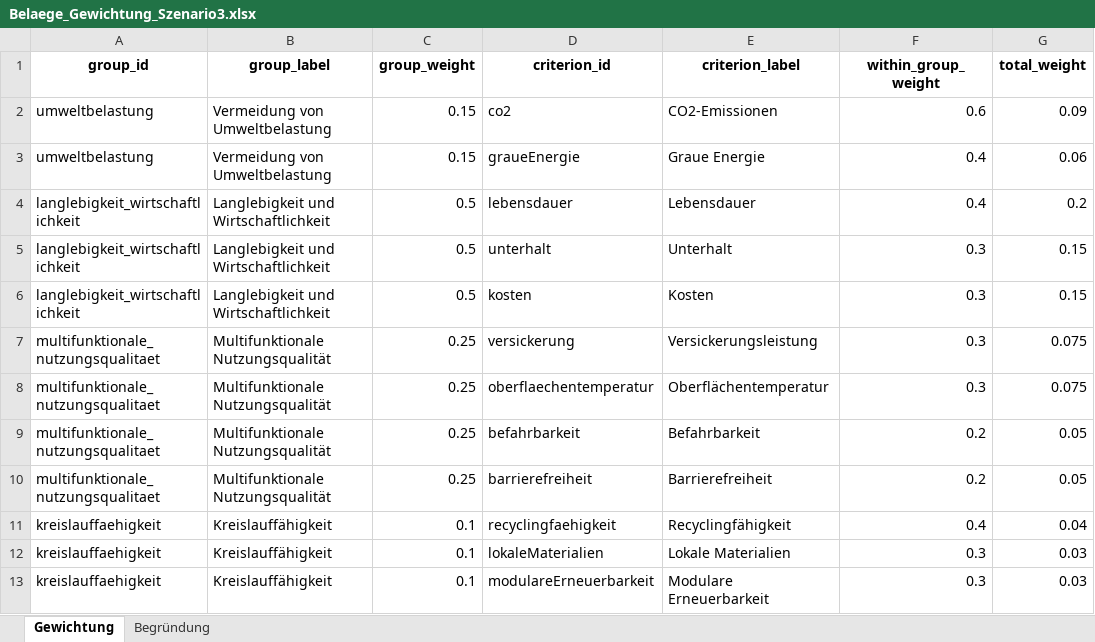
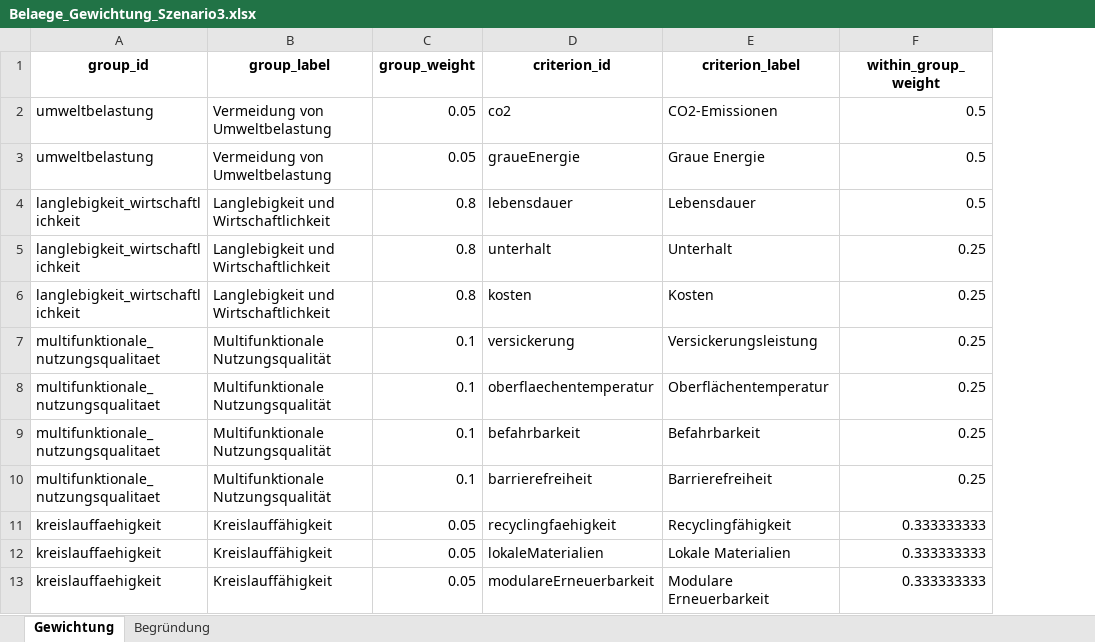
Before and after one commit to SarahTimKoko/masterthesis-ecological-engineering, an Excel workbook: 00_data_raw/Belaege_Gewichtung_Szenario3.xlsx, sheet Gewichtung, drawn as a sheet; values as stored, in another font and other column widths than the file's, no borders; the diff names each change by its address in the sheet, - before the commit and + after, or states it on an @@ line.

```diff
--- a/00_data_raw/Belaege_Gewichtung_Szenario3.xlsx (sheet Gewichtung)
+++ b/00_data_raw/Belaege_Gewichtung_Szenario3.xlsx (sheet Gewichtung)
-column G (total_weight), rows 2-13: 0.09 | 0.06 | 0.2 | 0.15 | 0.15 | 0.075 | 0.075 | 0.05 | 0.05 | 0.04 | 0.03 | 0.03
-C2:C3 (group_weight): 0.15
+C2:C3 (group_weight): 0.05
-F2 (within_group_weight): 0.6
+F2 (within_group_weight): 0.5
-F3:F4 (within_group_weight): 0.4
+F3:F4 (within_group_weight): 0.5
-C4:C6 (group_weight): 0.5
+C4:C6 (group_weight): 0.8
-F5:F8 (within_group_weight): 0.3
+F5:F8 (within_group_weight): 0.25
-C7:C10 (group_weight): 0.25
+C7:C10 (group_weight): 0.1
-F9:F10 (within_group_weight): 0.2
+F9:F10 (within_group_weight): 0.25
-C11:C13 (group_weight): 0.1
+C11:C13 (group_weight): 0.05
-F11 (within_group_weight): 0.4
+F11 (within_group_weight): 0.333333333
-F12:F13 (within_group_weight): 0.3
+F12:F13 (within_group_weight): 0.333333333
```
Also changed, not shown: 00_data_raw/Belaege_Gewichtung_Szenario1.xlsx, 00_data_raw/Belaege_Gewichtung_Szenario2.xlsx, 12 other files.
